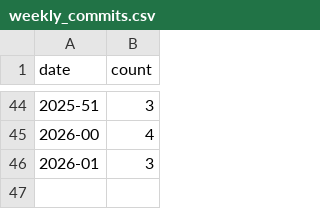
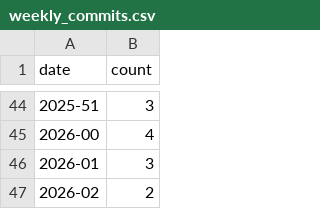
Before and after one commit to shandley/awesome-virome, a CSV file: metrics_history/data/weekly_commits.csv, drawn as a sheet; only a part is shown, gaps mark what is left out.

```diff
--- a/metrics_history/data/weekly_commits.csv
+++ b/metrics_history/data/weekly_commits.csv
@@ -46 +46,2 @@ date,count
 2026-01,3
+2026-02,2
```
Also changed, not shown: metrics_history/data/monthly_activity.csv, 13 other files.
